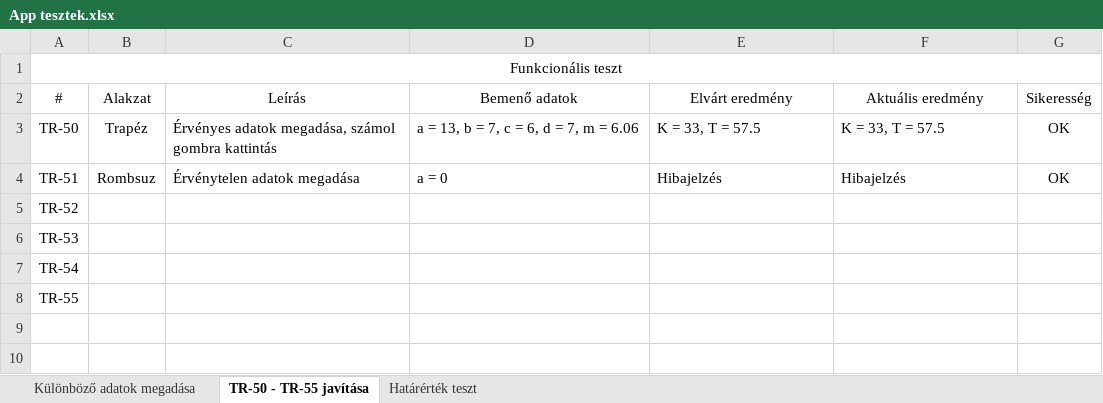
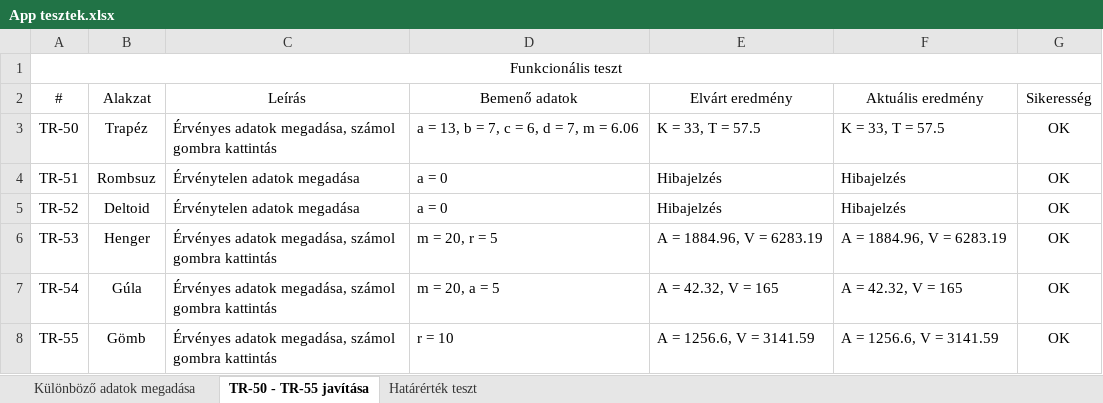
Before and after one commit to baranyidaniel/terfelszinszamito, an Excel workbook: docs/teszt/App tesztek.xlsx, sheet TR-50 - TR-55 javítása, drawn as a sheet; values as stored, in another font and other column widths than the file's, no borders; the diff names each change by its address in the sheet, - before the commit and + after, or states it on an @@ line.

```diff
--- a/docs/teszt/App tesztek.xlsx (sheet TR-50 - TR-55 javítása)
+++ b/docs/teszt/App tesztek.xlsx (sheet TR-50 - TR-55 javítása)
-B5 (Alakzat): (empty)
+B5 (Alakzat): Deltoid
-C5 (Leírás): (empty)
+C5 (Leírás): Érvénytelen adatok megadása
-D5 (Bemenő adatok): (empty)
+D5 (Bemenő adatok): a = 0
-E5 (Elvárt eredmény): (empty)
+E5 (Elvárt eredmény): Hibajelzés
-F5 (Aktuális eredmény): (empty)
+F5 (Aktuális eredmény): Hibajelzés
-G5:G8 (Sikeresség): (empty)
+G5:G8 (Sikeresség): OK
-B6 (Alakzat): (empty)
+B6 (Alakzat): Henger
-C6:C8 (Leírás): (empty)
+C6:C8 (Leírás): Érvényes adatok megadása, számol gombra kattintás
-D6 (Bemenő adatok): (empty)
+D6 (Bemenő adatok): m = 20, r = 5
-E6 (Elvárt eredmény): (empty)
+E6 (Elvárt eredmény): A = 1884.96, V = 6283.19
-F6 (Aktuális eredmény): (empty)
+F6 (Aktuális eredmény): A = 1884.96, V = 6283.19
-B7 (Alakzat): (empty)
+B7 (Alakzat): Gúla
-D7 (Bemenő adatok): (empty)
+D7 (Bemenő adatok): m = 20, a = 5
-E7 (Elvárt eredmény): (empty)
+E7 (Elvárt eredmény): A = 42.32, V = 165
-F7 (Aktuális eredmény): (empty)
+F7 (Aktuális eredmény): A = 42.32, V = 165
-B8 (Alakzat): (empty)
+B8 (Alakzat): Gömb
-D8 (Bemenő adatok): (empty)
+D8 (Bemenő adatok): r = 10
-E8 (Elvárt eredmény): (empty)
+E8 (Elvárt eredmény): A = 1256.6, V = 3141.59
-F8 (Aktuális eredmény): (empty)
+F8 (Aktuális eredmény): A = 1256.6, V = 3141.59
```
Also changed, not shown: sheet Különböző adatok megadása, 5 other files.
